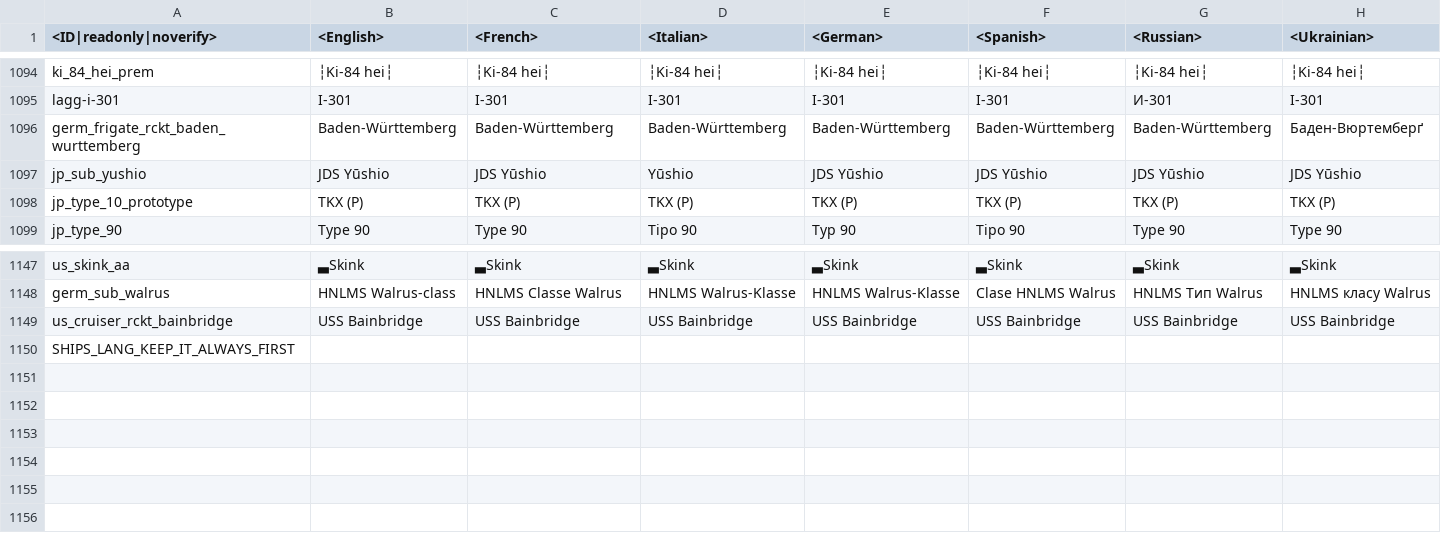
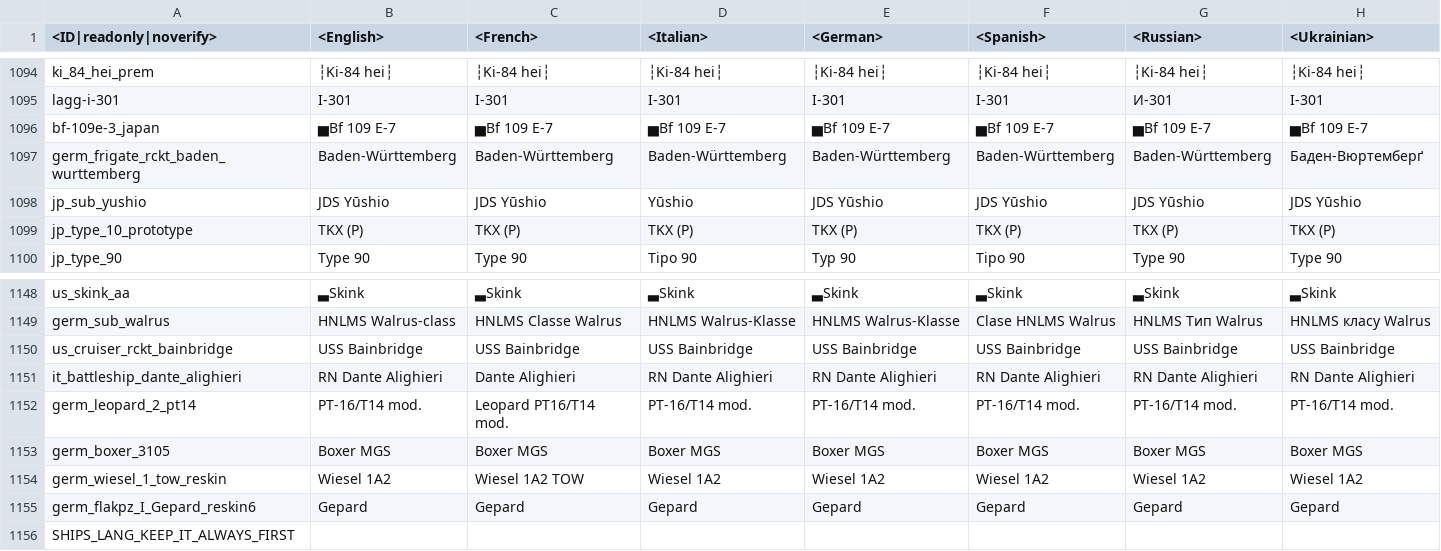
Before and after one commit to gszabi99/War-Thunder-Mobile-Datamine, a CSV file: lang.vromfs.bin_u/lang/units.csv, drawn as a sheet; only a part is shown, gaps mark what is left out; rows hold the shown columns only; the diff names each change by its address in the sheet, - before the commit and + after, or states it on an @@ line.

```diff
--- a/lang.vromfs.bin_u/lang/units.csv
+++ b/lang.vromfs.bin_u/lang/units.csv
+row 1096: bf-109e-3_japan | ▅Bf 109 E-7 | ▅Bf 109 E-7 | ▅Bf 109 E-7 | ▅Bf 109 E-7 | ▅Bf 109 E-7 | ▅Bf 109 E-7 | ▅Bf 109 E-7
+row 1151: it_battleship_dante_alighieri | RN Dante Alighieri | Dante Alighieri | RN Dante Alighieri | RN Dante Alighieri | RN Dante Alighieri | RN Dante Alighieri | RN Dante Alighieri
+row 1152: germ_leopard_2_pt14 | PT-16/T14 mod. | Leopard PT16/T14 mod. | PT-16/T14 mod. | PT-16/T14 mod. | PT-16/T14 mod. | PT-16/T14 mod. | PT-16/T14 mod.
+row 1153: germ_boxer_3105 | Boxer MGS | Boxer MGS | Boxer MGS | Boxer MGS | Boxer MGS | Boxer MGS | Boxer MGS
+row 1154: germ_wiesel_1_tow_reskin | Wiesel 1A2 | Wiesel 1A2 TOW | Wiesel 1A2 | Wiesel 1A2 | Wiesel 1A2 | Wiesel 1A2 | Wiesel 1A2
+row 1155: germ_flakpz_I_Gepard_reskin6 | Gepard | Gepard | Gepard | Gepard | Gepard | Gepard | Gepard
```
Also changed, not shown: lang.vromfs.bin_u/lang/menu_options.csv, lang.vromfs.bin_u/lang/shop.csv, 4 other files.
